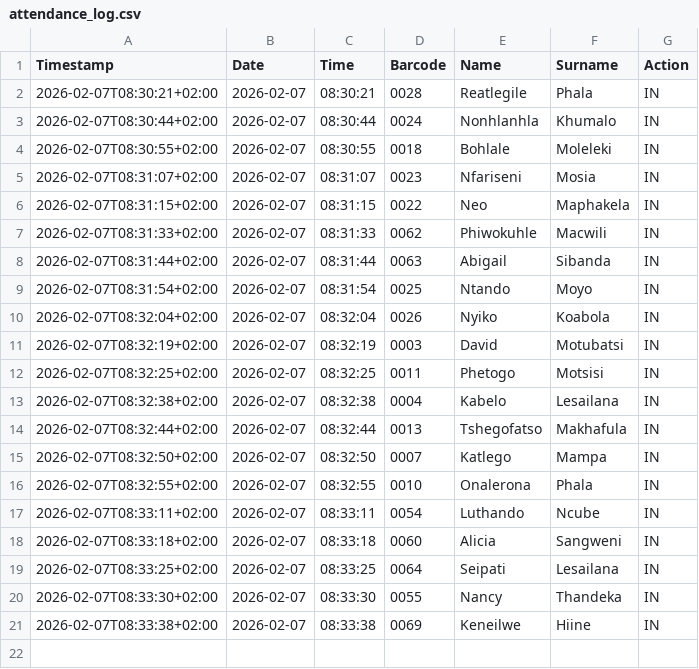
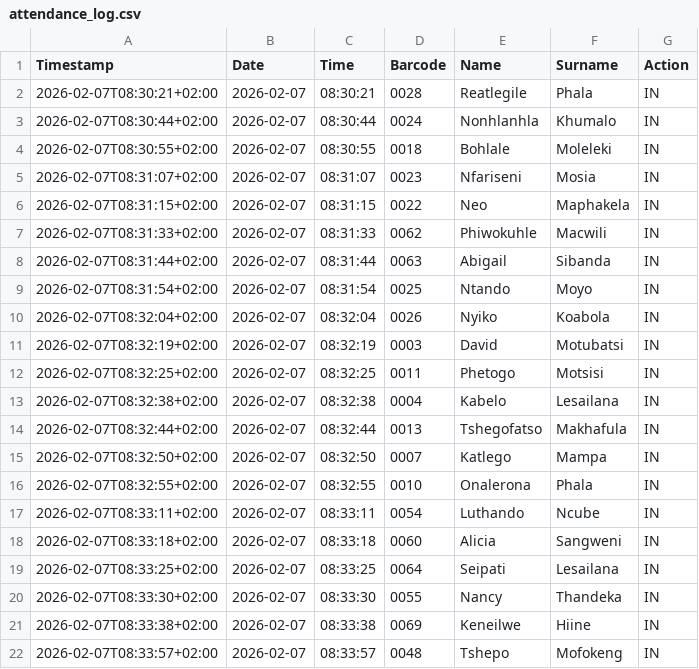
Before and after one commit to Thoko654/Attendance-Register-, a CSV file: data/attendance_log.csv, drawn as a sheet.

Commit message:
Update data/attendance_log.csv

```diff
--- a/data/attendance_log.csv
+++ b/data/attendance_log.csv
@@ -21 +21,2 @@ Timestamp,Date,Time,Barcode,Name,Surname,Action
 2026-02-07T08:33:38+02:00,2026-02-07,08:33:38,0069,Keneilwe,Hiine,IN
+2026-02-07T08:33:57+02:00,2026-02-07,08:33:57,0048,Tshepo,Mofokeng,IN
```
